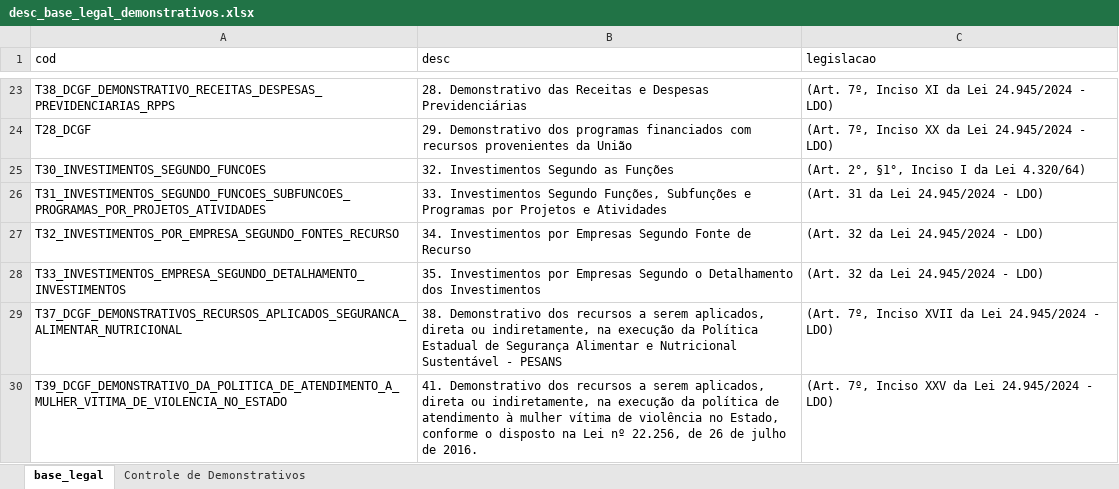
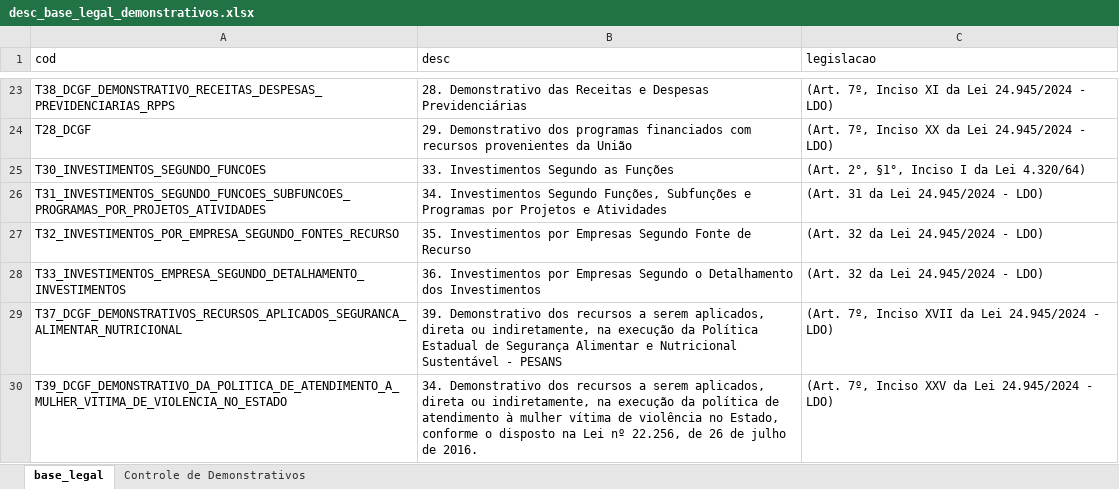
Before and after one commit to splor-mg/dados-volumes-loa, an Excel workbook: data-raw/desc_base_legal_demonstrativos.xlsx, sheet base_legal, drawn as a sheet; only a part is shown, gaps mark what is left out; values as stored, in another font and other column widths than the file's, no borders; the diff names each change by its address in the sheet, - before the commit and + after, or states it on an @@ line.

```diff
--- a/data-raw/desc_base_legal_demonstrativos.xlsx (sheet base_legal)
+++ b/data-raw/desc_base_legal_demonstrativos.xlsx (sheet base_legal)
-B25 (desc): 32. Investimentos Segundo as Funções
+B25 (desc): 33. Investimentos Segundo as Funções
-B26 (desc): 33. Investimentos Segundo…
+B26 (desc): 34. Investimentos Segundo…
-B27 (desc): 34. Investimentos por…
+B27 (desc): 35. Investimentos por…
-B28 (desc): 35. Investimentos por…
+B28 (desc): 36. Investimentos por…
-B29 (desc): 38. Demonstrativo dos…
+B29 (desc): 39. Demonstrativo dos…
-B30 (desc): 41. Demonstrativo dos…
+B30 (desc): 34. Demonstrativo dos…
```
Also changed, not shown: sheet Controle de Demonstrativos, 4 other files.
